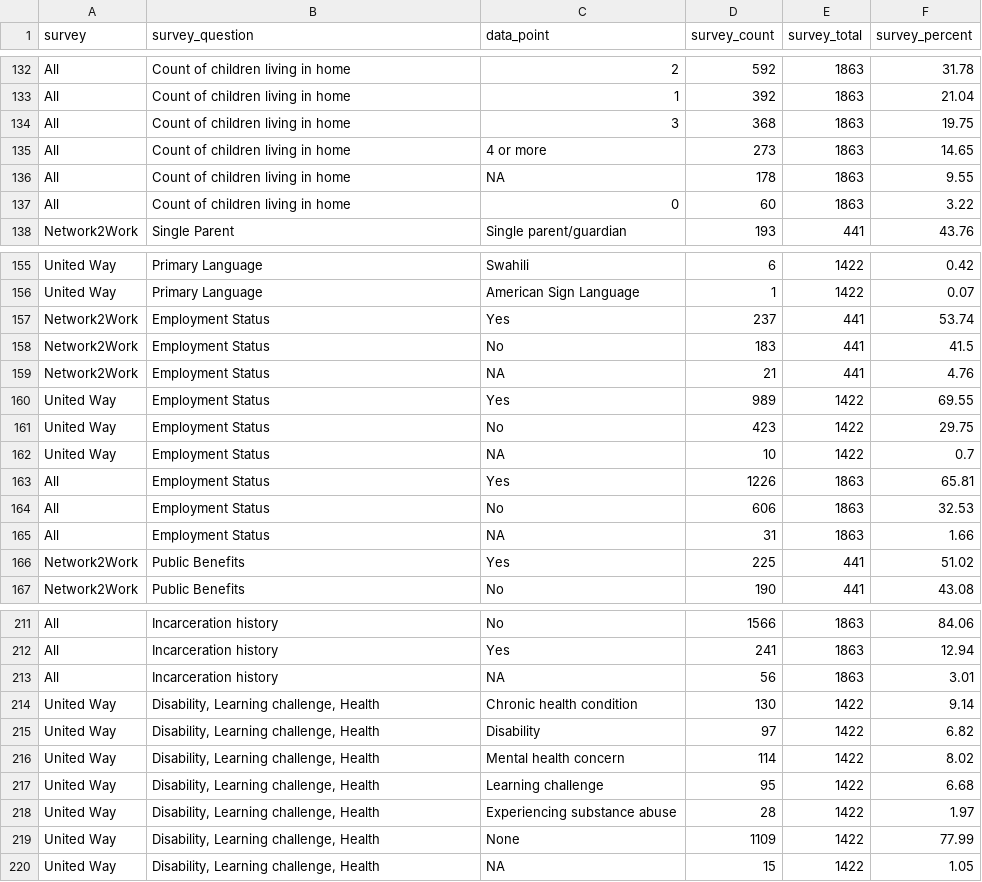
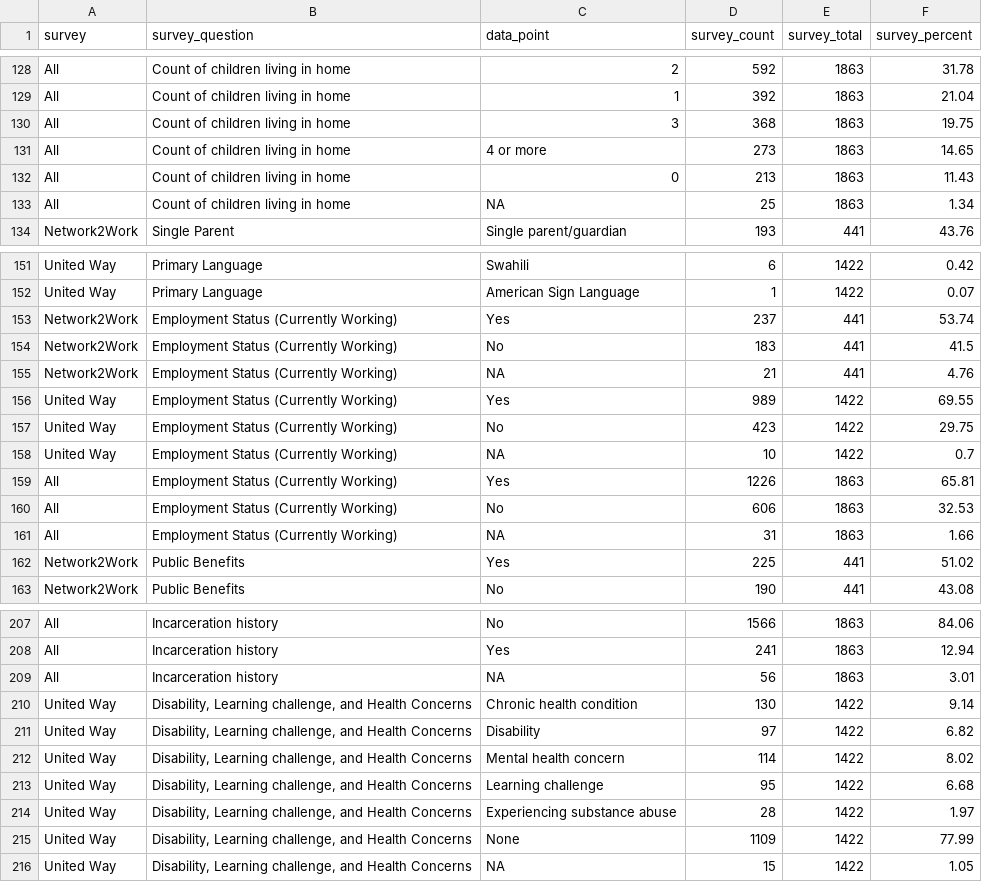
Before and after one commit to virginiaequitycenter/cna, a CSV file: cna_data_all.csv, drawn as a sheet; only a part is shown, gaps mark what is left out; the diff covers the shown part only.

Commit message:
update data/plots/add xlsx

```diff
--- a/cna_data_all.csv
+++ b/cna_data_all.csv
@@ -135,4 +131,4 @@ All,Count of children living in home,3,368,1863,19.75
 All,Count of children living in home,4 or more,273,1863,14.65
-All,Count of children living in home,NA,178,1863,9.55
-All,Count of children living in home,0,60,1863,3.22
+All,Count of children living in home,0,213,1863,11.43
+All,Count of children living in home,NA,25,1863,1.34
 Network2Work,Single Parent,Single parent/guardian,193,441,43.76
@@ -156,11 +152,11 @@ United Way,Primary Language,Swahili,6,1422,0.42
 United Way,Primary Language,American Sign Language,1,1422,0.07
-Network2Work,Employment Status,Yes,237,441,53.74
-Network2Work,Employment Status,No,183,441,41.5
-Network2Work,Employment Status,NA,21,441,4.76
-United Way,Employment Status,Yes,989,1422,69.55
-United Way,Employment Status,No,423,1422,29.75
-United Way,Employment Status,NA,10,1422,0.7
-All,Employment Status,Yes,1226,1863,65.81
-All,Employment Status,No,606,1863,32.53
-All,Employment Status,NA,31,1863,1.66
+Network2Work,Employment Status (Currently Working),Yes,237,441,53.74
+Network2Work,Employment Status (Currently Working),No,183,441,41.5
+Network2Work,Employment Status (Currently Working),NA,21,441,4.76
+United Way,Employment Status (Currently Working),Yes,989,1422,69.55
+United Way,Employment Status (Currently Working),No,423,1422,29.75
+United Way,Employment Status (Currently Working),NA,10,1422,0.7
+All,Employment Status (Currently Working),Yes,1226,1863,65.81
+All,Employment Status (Currently Working),No,606,1863,32.53
+All,Employment Status (Currently Working),NA,31,1863,1.66
 Network2Work,Public Benefits,Yes,225,441,51.02
@@ -213,8 +209,8 @@ All,Incarceration history,Yes,241,1863,12.94
 All,Incarceration history,NA,56,1863,3.01
-United Way,"Disability, Learning challenge, Health",Chronic health condition,130,1422,9.14
-United Way,"Disability, Learning challenge, Health",Disability,97,1422,6.82
-United Way,"Disability, Learning challenge, Health",Mental health concern,114,1422,8.02
-United Way,"Disability, Learning challenge, Health",Learning challenge,95,1422,6.68
-United Way,"Disability, Learning challenge, Health",Experiencing substance abuse,28,1422,1.97
-United Way,"Disability, Learning challenge, Health",None,1109,1422,77.99
-United Way,"Disability, Learning challenge, Health",NA,15,1422,1.05
+United Way,"Disability, Learning challenge, and Health Concerns",Chronic health condition,130,1422,9.14
+United Way,"Disability, Learning challenge, and Health Concerns",Disability,97,1422,6.82
+United Way,"Disability, Learning challenge, and Health Concerns",Mental health concern,114,1422,8.02
+United Way,"Disability, Learning challenge, and Health Concerns",Learning challenge,95,1422,6.68
+United Way,"Disability, Learning challenge, and Health Concerns",Experiencing substance abuse,28,1422,1.97
+United Way,"Disability, Learning challenge, and Health Concerns",None,1109,1422,77.99
+United Way,"Disability, Learning challenge, and Health Concerns",NA,15,1422,1.05
```
Also changed, not shown: 2 added rows, 6 removed rows and 18 edited cells elsewhere in this file, 4 other files.
